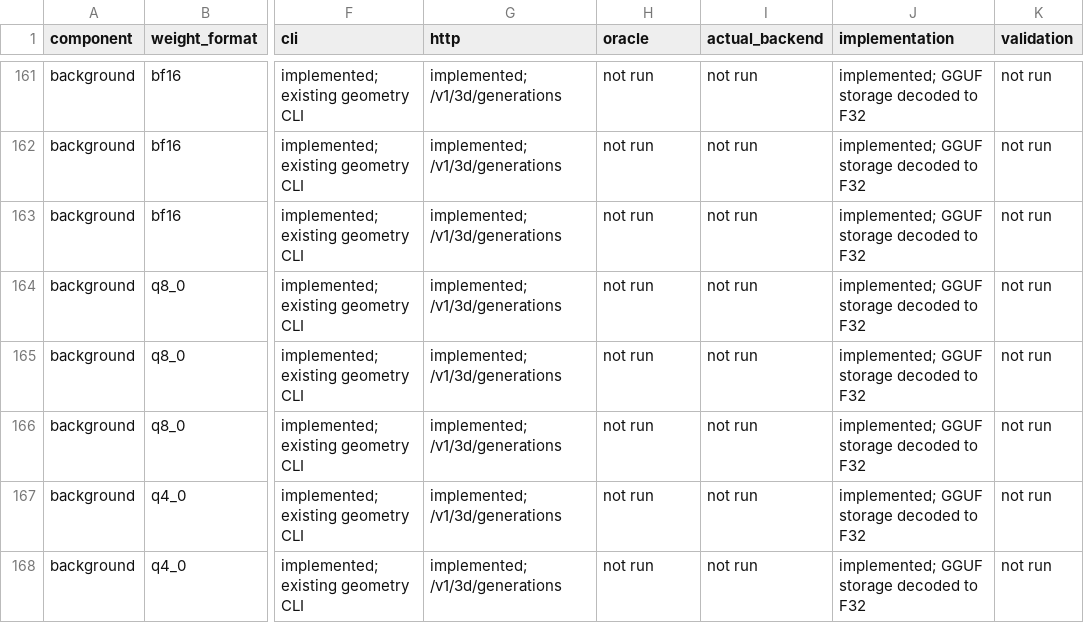
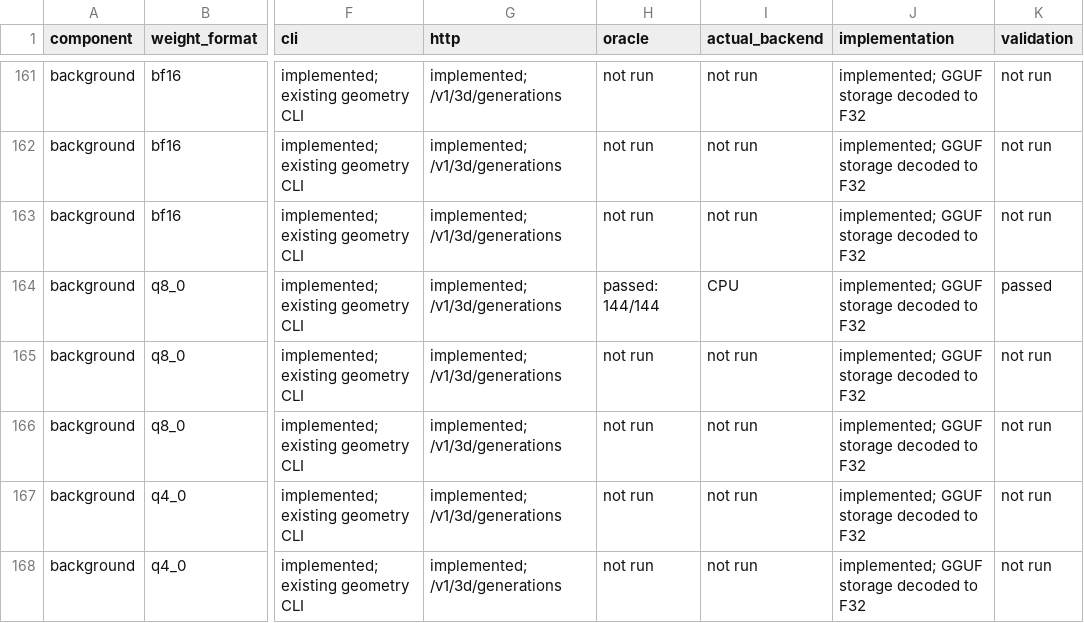
Before and after one commit to Liyulingyue/rust-model-inference, a CSV file: tools/oracle/idol/gguf-coverage.csv, drawn as a sheet; only a part is shown, gaps mark what is left out; the diff covers the shown part only; the diff names each change by its address in the sheet, - before the commit and + after, or states it on an @@ line.

```diff
--- a/tools/oracle/idol/gguf-coverage.csv
+++ b/tools/oracle/idol/gguf-coverage.csv
-H164 (oracle): not run
+H164 (oracle): passed: 144/144
-I164 (actual_backend): not run
+I164 (actual_backend): CPU
-K164 (validation): not run
+K164 (validation): passed
```
Also changed, not shown: 15 edited cells elsewhere in this file, 2 other files.
